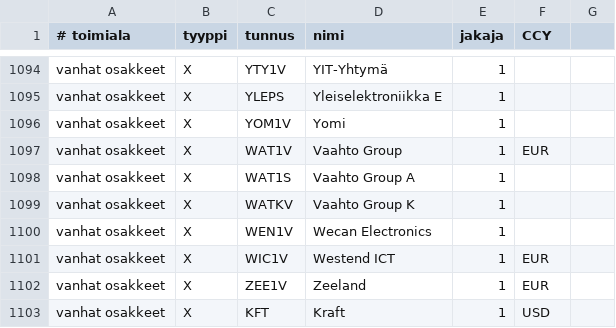
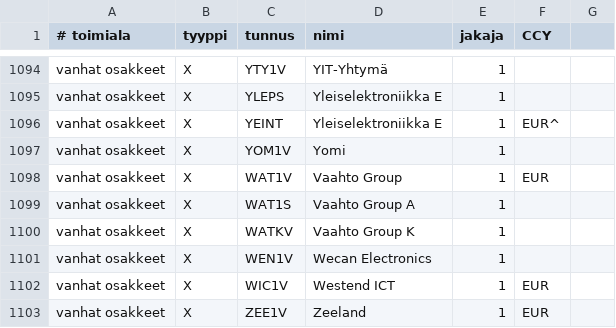
Before and after one commit to skarna1/javaportfolio, a CSV file: etc/tunnukset.csv, drawn as a sheet; only a part is shown, gaps mark what is left out; the shorter side is filled out with more unchanged rows; the diff covers the shown part only.

```diff
--- a/etc/tunnukset.csv
+++ b/etc/tunnukset.csv
@@ -1095,2 +1095,3 @@ vanhat osakkeet ; X ; YTY1V ; YIT-Yhtymä ; 1
 vanhat osakkeet ; X ; YLEPS ; Yleiselektroniikka E ; 1
+vanhat osakkeet ; X ; YEINT ; Yleiselektroniikka E ; 1 ; EUR^
 vanhat osakkeet ; X ; YOM1V ; Yomi ; 1
```
Also changed, not shown: 4 added rows and 1 removed row elsewhere in this file, etc/muutokset.csv, 1 other file.
